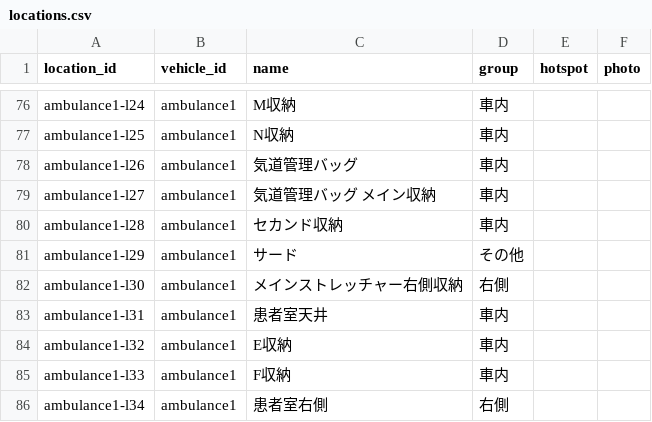
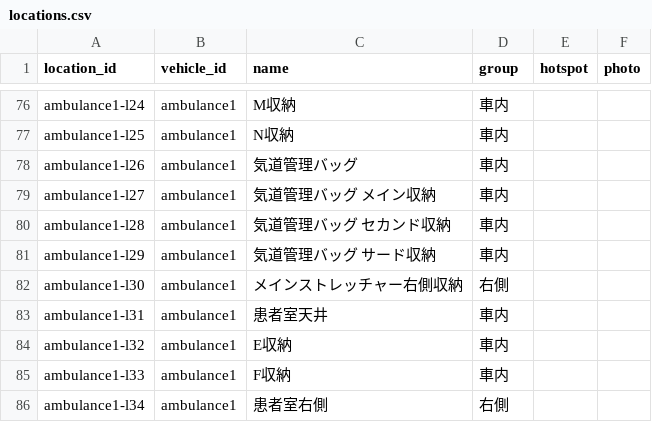
Before and after one commit to neetaro-creator/shikizaibasyokannri, a CSV file: data/locations.csv, drawn as a sheet; only a part is shown, gaps mark what is left out.

```diff
--- a/data/locations.csv
+++ b/data/locations.csv
@@ -79,4 +79,4 @@ ambulance1-l26,ambulance1,気道管理バッグ,車内,,
 ambulance1-l27,ambulance1,気道管理バッグ メイン収納,車内,,
-ambulance1-l28,ambulance1,セカンド収納,車内,,
-ambulance1-l29,ambulance1,サード,その他,,
+ambulance1-l28,ambulance1,気道管理バッグ セカンド収納,車内,,
+ambulance1-l29,ambulance1,気道管理バッグ サード収納,車内,,
 ambulance1-l30,ambulance1,メインストレッチャー右側収納,右側,,
```
Also changed, not shown: data/stock.csv, 4 other files.
